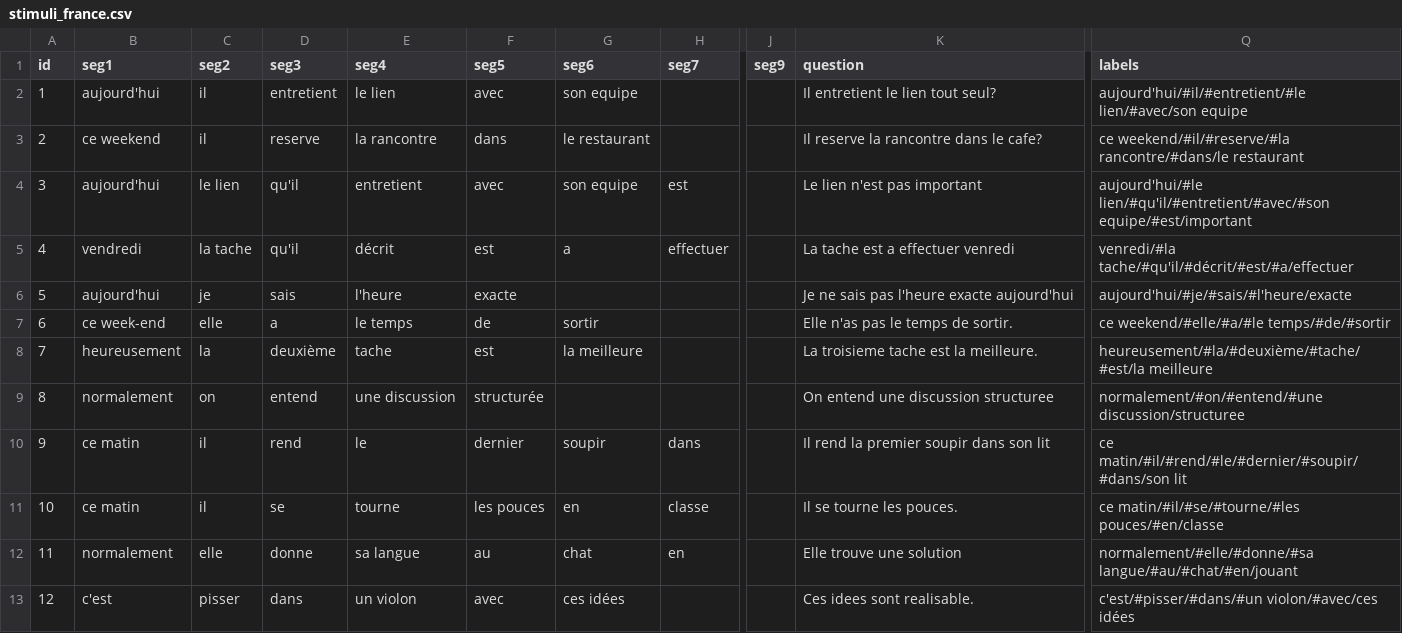
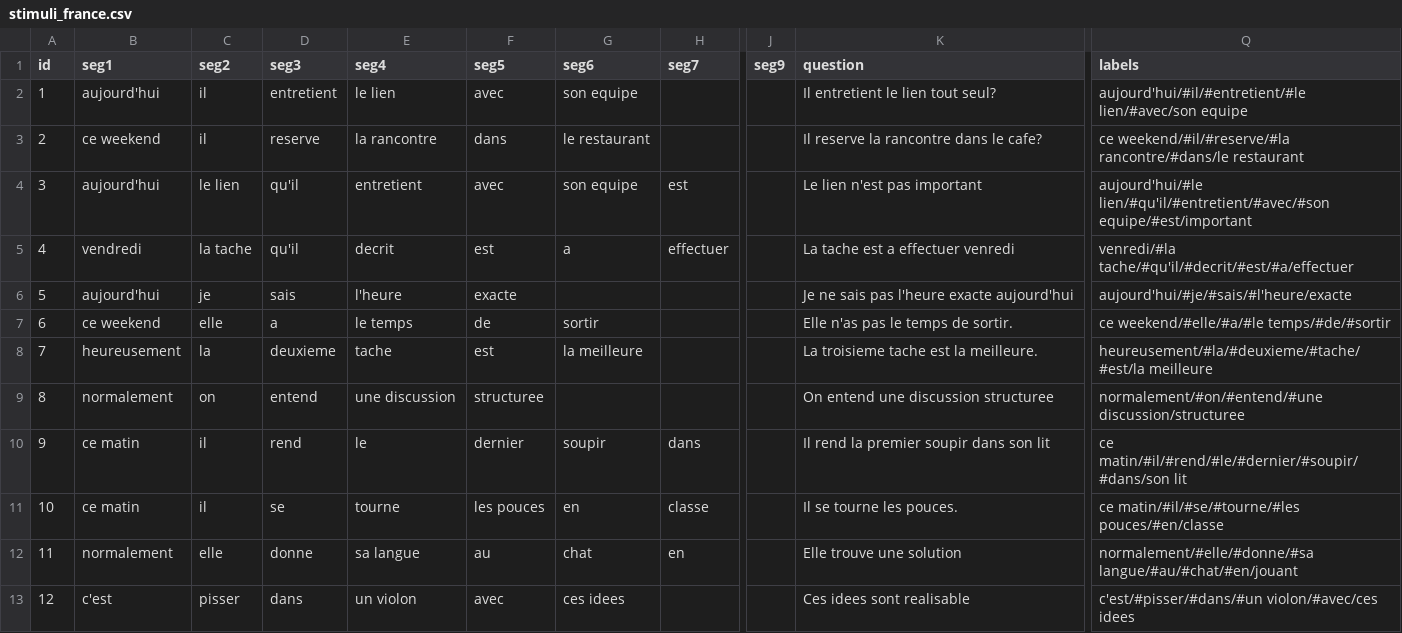
Before and after one commit to UiL-OTS-labs/zep-fr-mw-listen, a CSV file: stimuli/stimuli_france.csv, drawn as a sheet; only a part is shown, gaps mark what is left out; the diff names each change by its address in the sheet, - before the commit and + after, or states it on an @@ line.

Commit message:
w, all french accents have been removed, like i did in praat when making my textgrids. this will be something to STRESS

```diff
--- a/stimuli/stimuli_france.csv
+++ b/stimuli/stimuli_france.csv
-E5 (seg4): décrit
+E5 (seg4): decrit
-Q5 (labels): venredi/#la tache/#qu'il/#décrit/#est/#a/effectuer
+Q5 (labels): venredi/#la tache/#qu'il/#decrit/#est/#a/effectuer
-B7 (seg1): ce week-end
+B7 (seg1): ce weekend
-D8 (seg3): deuxième
+D8 (seg3): deuxieme
-Q8 (labels): heureusement/#la/#deuxième/#tache/#est/la meilleure
+Q8 (labels): heureusement/#la/#deuxieme/#tache/#est/la meilleure
-F9 (seg5): structurée
+F9 (seg5): structuree
-G13 (seg6): ces idées
+G13 (seg6): ces idees
-K13 (question): Ces idees sont realisable.
+K13 (question): Ces idees sont realisable
-Q13 (labels): c'est/#pisser/#dans/#un violon/#avec/ces idées
+Q13 (labels): c'est/#pisser/#dans/#un violon/#avec/ces idees
```
